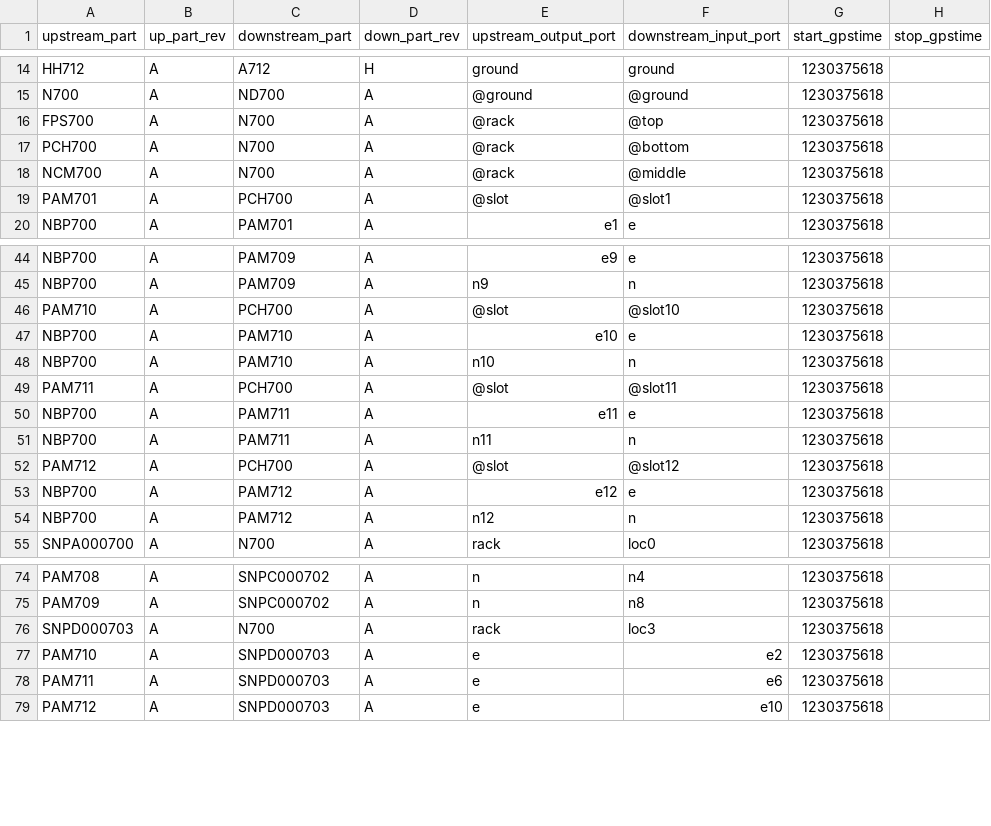
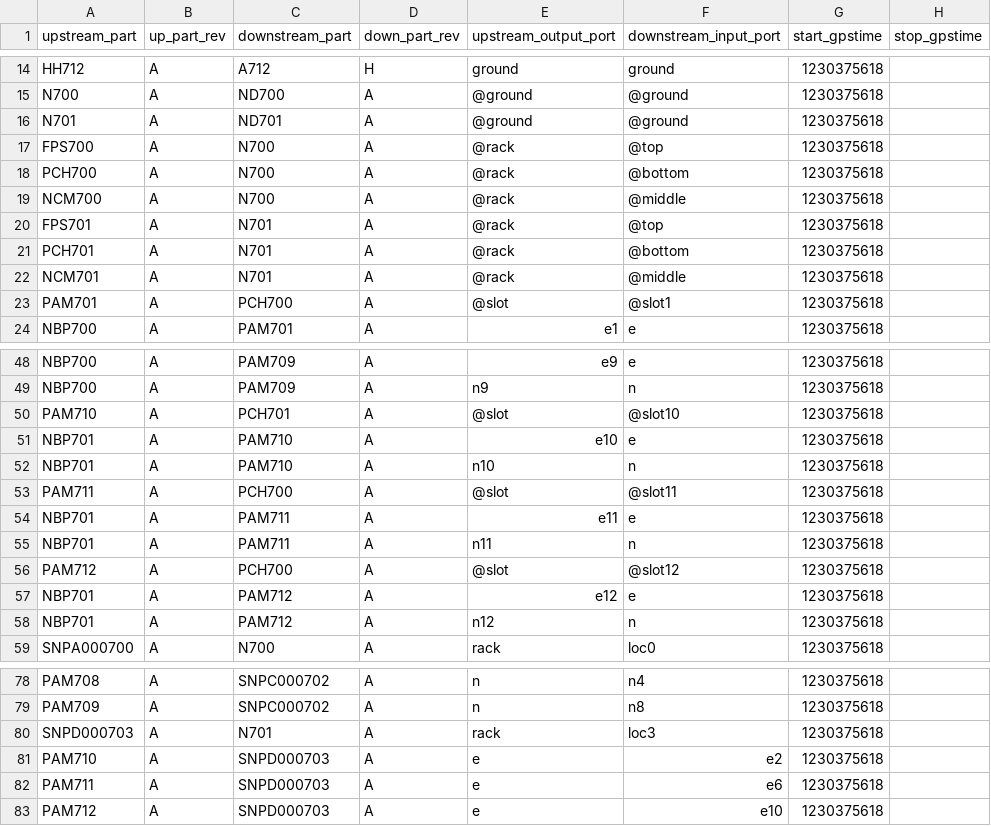
Before and after one commit to HERA-Team/hera_mc, a CSV file: hera_mc/data/test_data/initialization_data_connections.csv, drawn as a sheet; only a part is shown, gaps mark what is left out; the diff covers the shown part only.

```diff
--- a/hera_mc/data/test_data/initialization_data_connections.csv
+++ b/hera_mc/data/test_data/initialization_data_connections.csv
@@ -15,2 +15,3 @@ HH712,A,A712,H,ground,ground,1230375618
 N700,A,ND700,A,@ground,@ground,1230375618
+N701,A,ND701,A,@ground,@ground,1230375618
 FPS700,A,N700,A,@rack,@top,1230375618
@@ -18,2 +19,5 @@ PCH700,A,N700,A,@rack,@bottom,1230375618
 NCM700,A,N700,A,@rack,@middle,1230375618
+FPS701,A,N701,A,@rack,@top,1230375618
+PCH701,A,N701,A,@rack,@bottom,1230375618
+NCM701,A,N701,A,@rack,@middle,1230375618
 PAM701,A,PCH700,A,@slot,@slot1,1230375618
@@ -45,11 +49,11 @@ NBP700,A,PAM709,A,e9,e,1230375618
 NBP700,A,PAM709,A,n9,n,1230375618
-PAM710,A,PCH700,A,@slot,@slot10,1230375618
-NBP700,A,PAM710,A,e10,e,1230375618
-NBP700,A,PAM710,A,n10,n,1230375618
+PAM710,A,PCH701,A,@slot,@slot10,1230375618
+NBP701,A,PAM710,A,e10,e,1230375618
+NBP701,A,PAM710,A,n10,n,1230375618
 PAM711,A,PCH700,A,@slot,@slot11,1230375618
-NBP700,A,PAM711,A,e11,e,1230375618
-NBP700,A,PAM711,A,n11,n,1230375618
+NBP701,A,PAM711,A,e11,e,1230375618
+NBP701,A,PAM711,A,n11,n,1230375618
 PAM712,A,PCH700,A,@slot,@slot12,1230375618
-NBP700,A,PAM712,A,e12,e,1230375618
-NBP700,A,PAM712,A,n12,n,1230375618
+NBP701,A,PAM712,A,e12,e,1230375618
+NBP701,A,PAM712,A,n12,n,1230375618
 SNPA000700,A,N700,A,rack,loc0,1230375618
@@ -75,3 +79,3 @@ PAM708,A,SNPC000702,A,n,n4,1230375618
 PAM709,A,SNPC000702,A,n,n8,1230375618
-SNPD000703,A,N700,A,rack,loc3,1230375618
+SNPD000703,A,N701,A,rack,loc3,1230375618
 PAM710,A,SNPD000703,A,e,e2,1230375618
```
Also changed, not shown: 6 edited cells elsewhere in this file, hera_mc/data/test_data/initialization_data_parts.csv.
